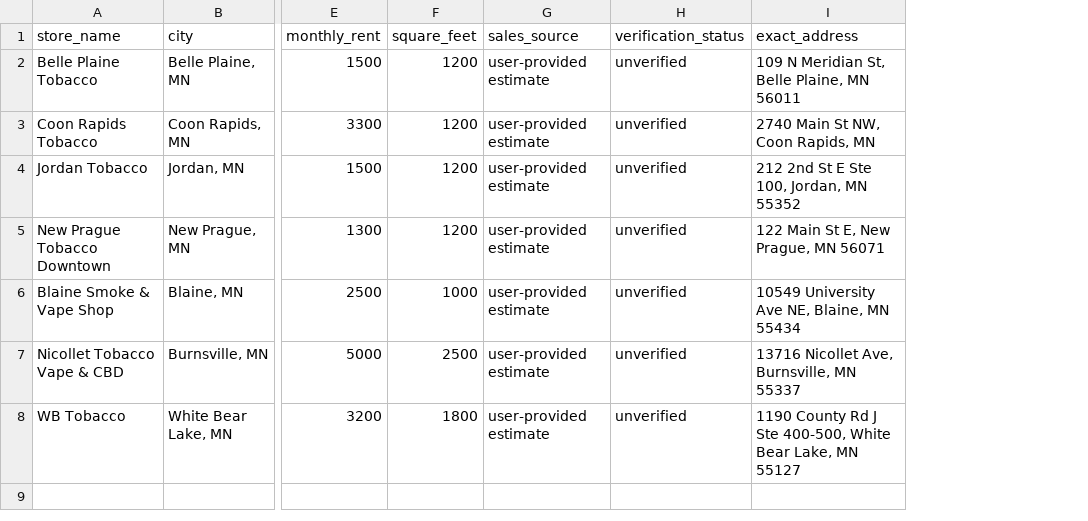
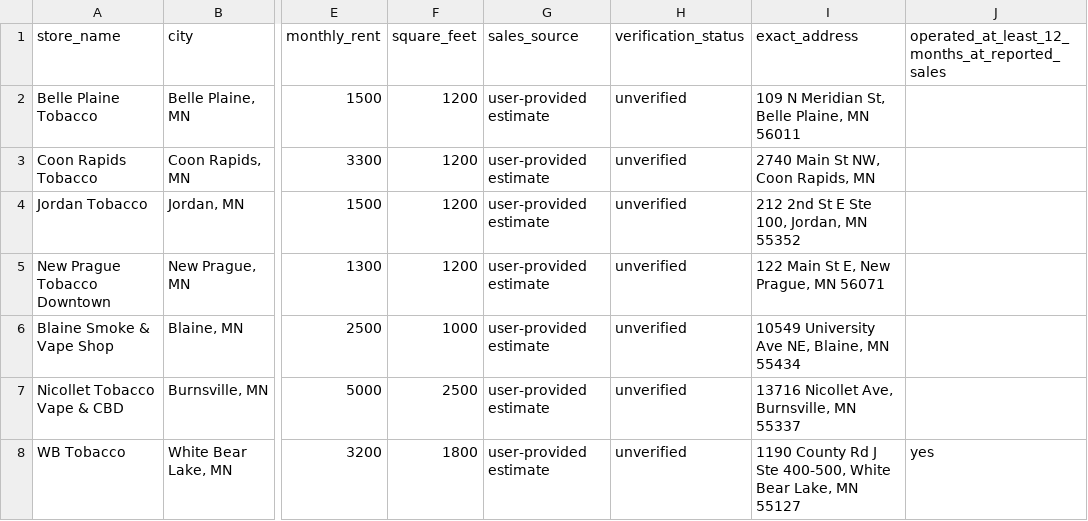
Before and after one commit to spartarosedale-hash/minnesota-tobacco-location-bot, a CSV file: training_comparables.csv, drawn as a sheet; only a part is shown, gaps mark what is left out; the diff names each change by its address in the sheet, - before the commit and + after, or states it on an @@ line.

Commit message:
Mark WB Tobacco $13k sales as established-store performance

```diff
--- a/training_comparables.csv
+++ b/training_comparables.csv
+column J, rows 1-8: operated_at_least_12_months_at_reported_sales |  |  |  |  |  |  | yes
```
